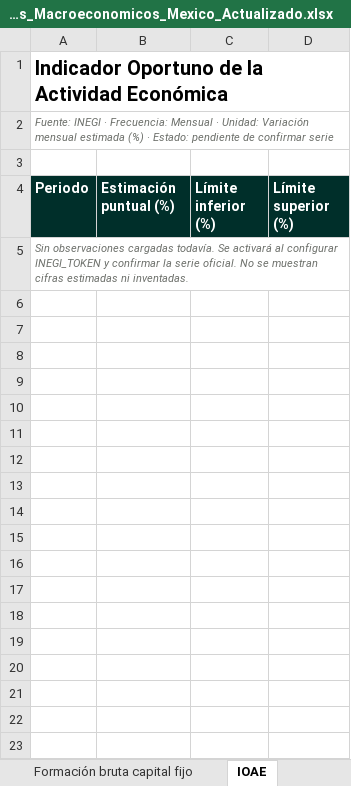
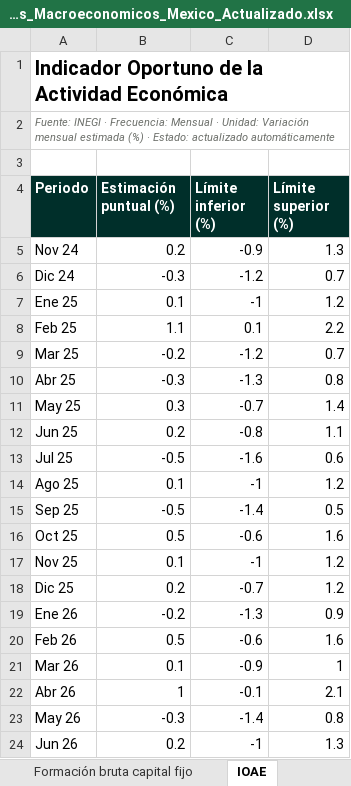
Before and after one commit to luisbuendiag/Indicadores_macroeconomicos_Mex, an Excel workbook: downloads/Indicadores_Macroeconomicos_Mexico_Actualizado.xlsx, sheet IOAE, drawn as a sheet; values as stored, in another font and other column widths than the file's, no borders; removed rows and columns are numbered as before the commit, all else as after; the diff names each change by its address in the sheet, - before the commit and + after, or states it on an @@ line.

```diff
--- a/downloads/Indicadores_Macroeconomicos_Mexico_Actualizado.xlsx (sheet IOAE)
+++ b/downloads/Indicadores_Macroeconomicos_Mexico_Actualizado.xlsx (sheet IOAE)
-A2 (Periodo): …· Estado: pendiente de confirmar serie
+A2 (Periodo): …· Estado: actualizado automáticamente
-row 5: Sin observaciones cargadas todavía. Se activará al configurar INEGI_TOKEN y confirmar la serie oficial. No se muestran cifras estimadas ni inventadas.
+row 5: Nov 24 | 0.2 | -0.9 | 1.3
+row 6: Dic 24 | -0.3 | -1.2 | 0.7
+row 7: Ene 25 | 0.1 | -1 | 1.2
+row 8: Feb 25 | 1.1 | 0.1 | 2.2
+row 9: Mar 25 | -0.2 | -1.2 | 0.7
+row 10: Abr 25 | -0.3 | -1.3 | 0.8
+row 11: May 25 | 0.3 | -0.7 | 1.4
+row 12: Jun 25 | 0.2 | -0.8 | 1.1
+row 13: Jul 25 | -0.5 | -1.6 | 0.6
+row 14: Ago 25 | 0.1 | -1 | 1.2
+row 15: Sep 25 | -0.5 | -1.4 | 0.5
+row 16: Oct 25 | 0.5 | -0.6 | 1.6
+row 17: Nov 25 | 0.1 | -1 | 1.2
+row 18: Dic 25 | 0.2 | -0.7 | 1.2
+row 19: Ene 26 | -0.2 | -1.3 | 0.9
+row 20: Feb 26 | 0.5 | -0.6 | 1.6
+row 21: Mar 26 | 0.1 | -0.9 | 1
+row 22: Abr 26 | 1 | -0.1 | 2.1
+row 23: May 26 | -0.3 | -1.4 | 0.8
+row 24: Jun 26 | 0.2 | -1 | 1.3
```
Also changed, not shown: sheet Formación bruta capital fijo, sheet Control de actualizaciones, sheet EMIM (Manufactura), sheet Síntesis de coyuntura, sheet Metodología y fuentes, 18 other files.
